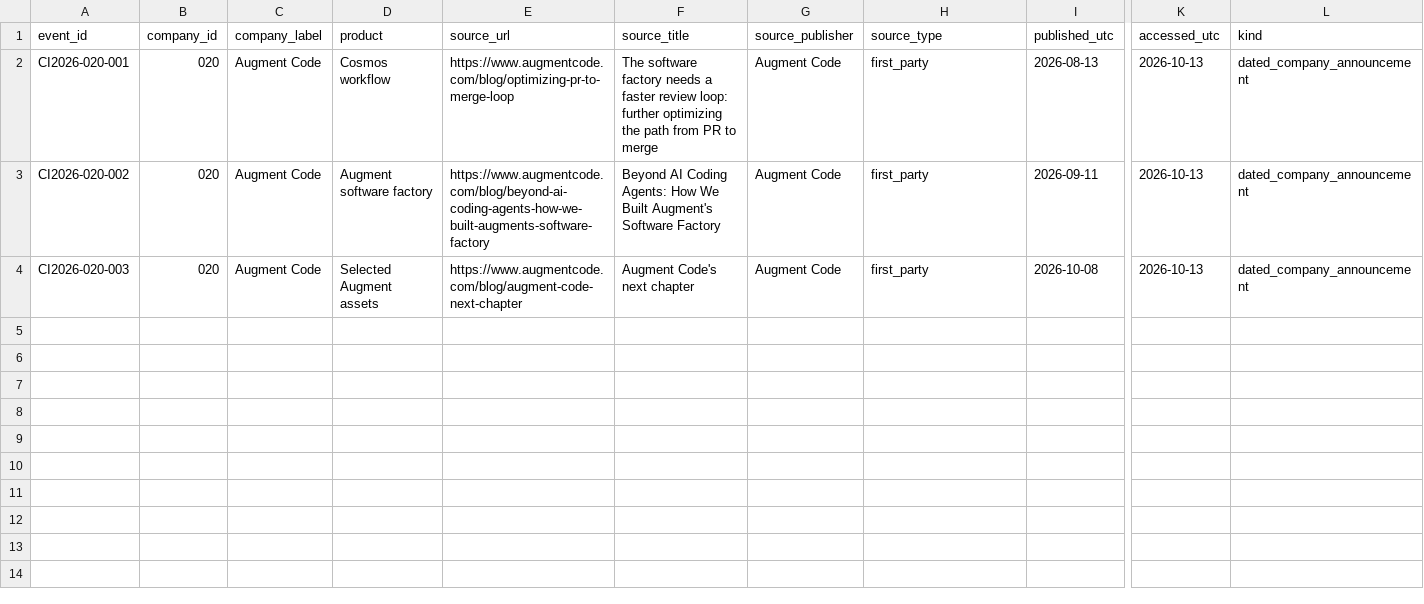
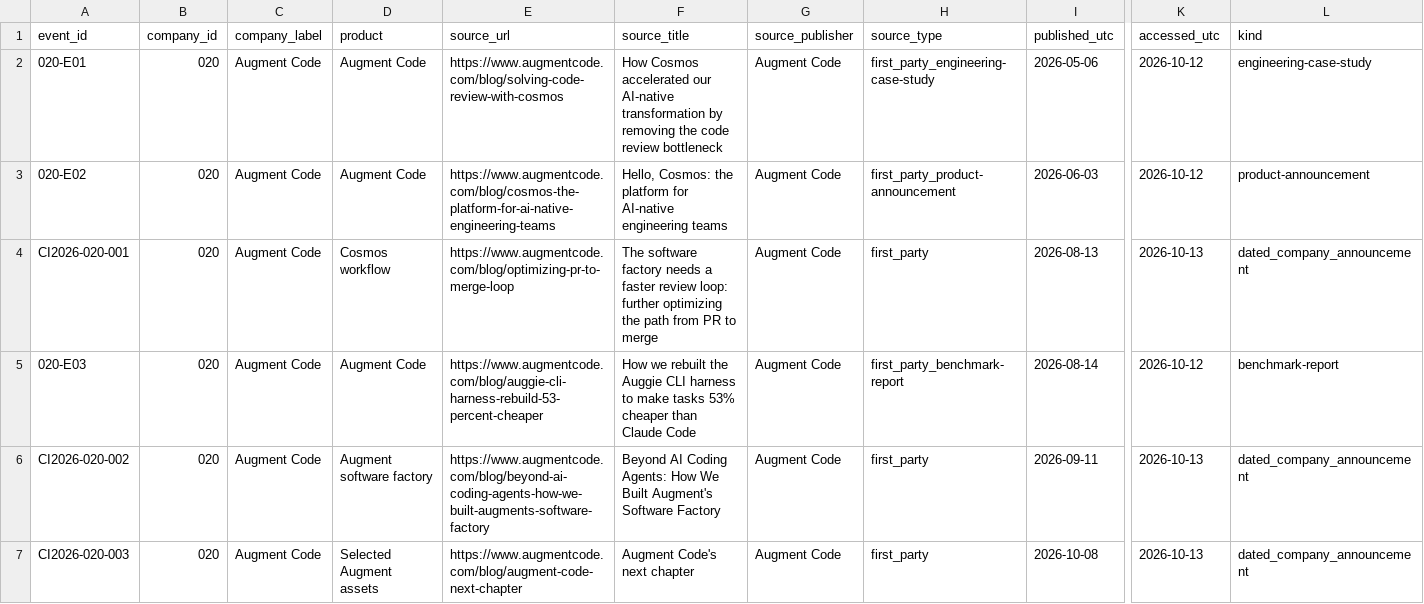
Before and after one commit to MSKazemi/github-trending-1000-study, a CSV file: research/company-intelligence/2026-04-12_2026-10-12/020-augment-code.events.csv, drawn as a sheet; only a part is shown, gaps mark what is left out; rows hold the shown columns only; the diff names each change by its address in the sheet, - before the commit and + after, or states it on an @@ line.

Commit message:
research(#87): preserve union of vendor leads with E0 unknowns

```diff
--- a/research/company-intelligence/2026-04-12_2026-10-12/020-augment-code.events.csv
+++ b/research/company-intelligence/2026-04-12_2026-10-12/020-augment-code.events.csv
+row 2: 020-E01 | 020 | Augment Code | Augment Code | https://www.augmentcode.com/blog/solving-code-review-with-cosmos | How Cosmos accelerated our AI-native transformation by removing the code review bottleneck | Augment Code | first_party_engineering-case-study | 2026-05-06 | 2026-10-12 | engineering-case-study
+row 3: 020-E02 | 020 | Augment Code | Augment Code | https://www.augmentcode.com/blog/cosmos-the-platform-for-ai-native-engineering-teams | Hello, Cosmos: the platform for AI-native engineering teams | Augment Code | first_party_product-announcement | 2026-06-03 | 2026-10-12 | product-announcement
+row 5: 020-E03 | 020 | Augment Code | Augment Code | https://www.augmentcode.com/blog/auggie-cli-harness-rebuild-53-percent-cheaper | How we rebuilt the Auggie CLI harness to make tasks 53% cheaper than Claude Code | Augment Code | first_party_benchmark-report | 2026-08-14 | 2026-10-12 | benchmark-report
```
